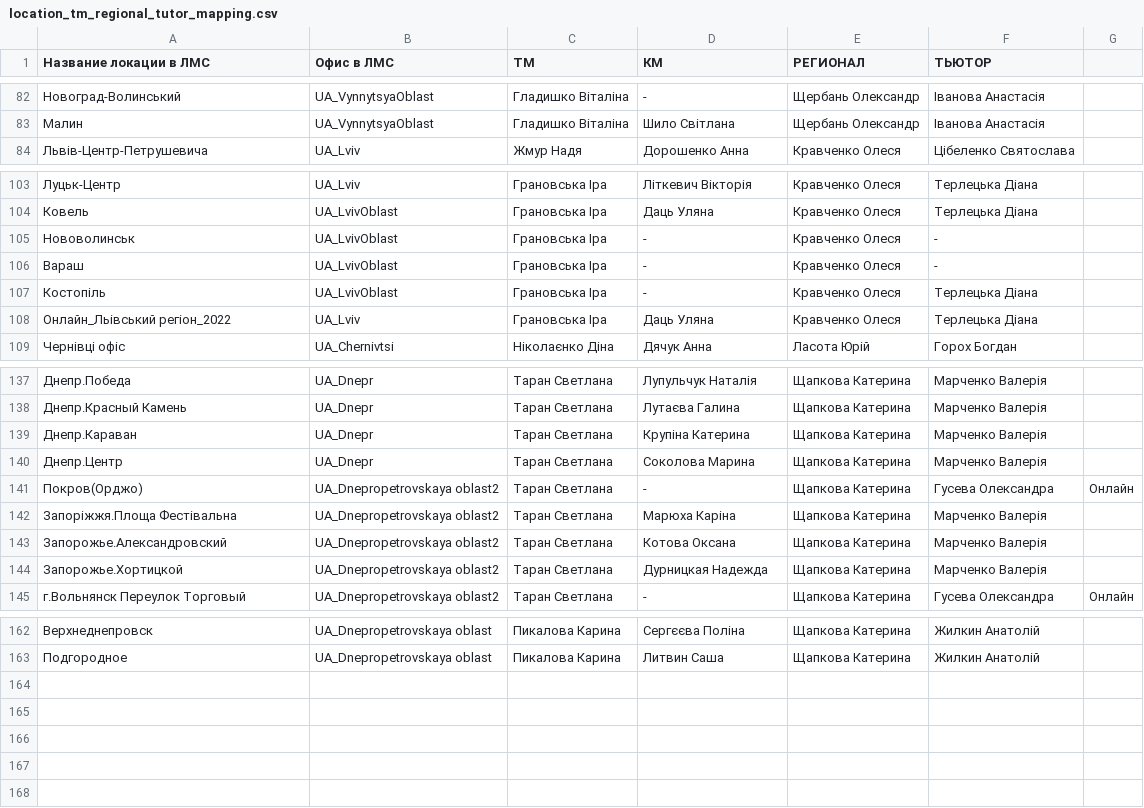
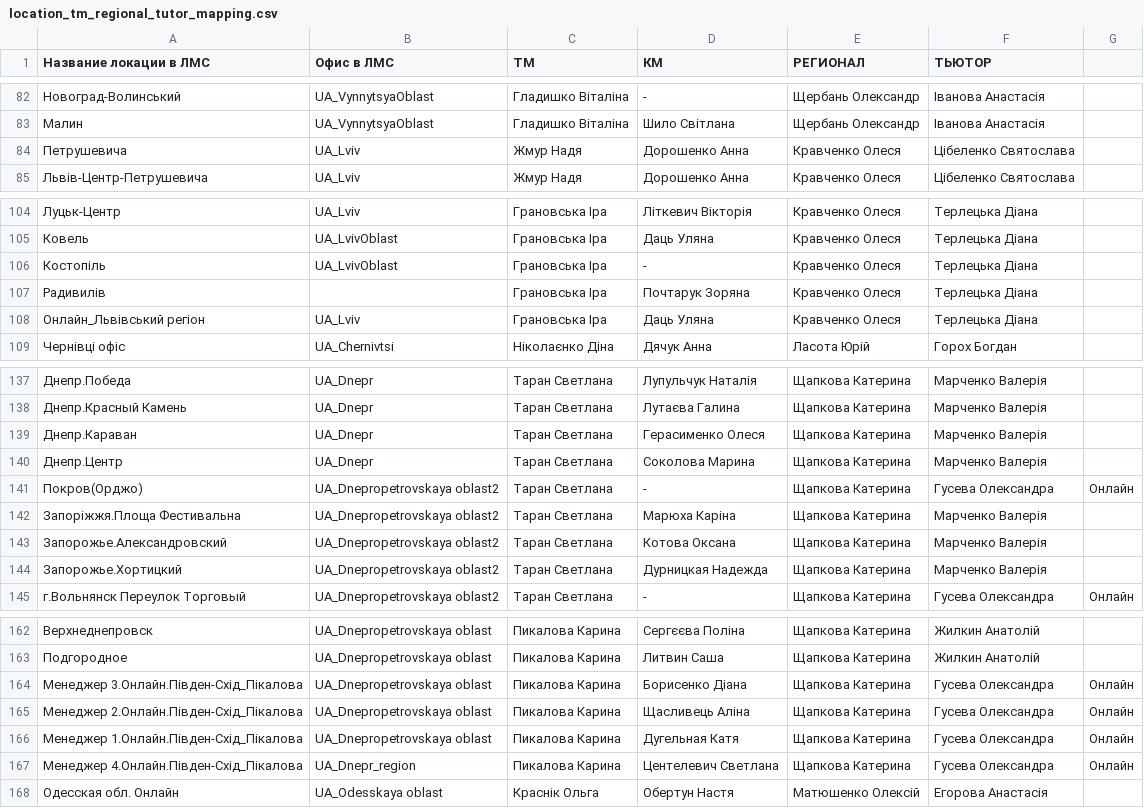
Before and after one commit to YukihiroSM/Logika-Statics, a CSV file: location_tm_regional_tutor_mapping.csv, drawn as a sheet; only a part is shown, gaps mark what is left out; the diff covers the shown part only.

```diff
--- a/location_tm_regional_tutor_mapping.csv
+++ b/location_tm_regional_tutor_mapping.csv
@@ -83,2 +83,3 @@
 Малин,UA_VynnytsyaOblast,Гладишко Віталіна,Шило Світлана,Щербань Олександр,Іванова Анастасія,
+Петрушевича,UA_Lviv,Жмур Надя,Дорошенко Анна,Кравченко Олеся,Цібеленко Святослава,
 Львів-Центр-Петрушевича,UA_Lviv,Жмур Надя,Дорошенко Анна,Кравченко Олеся,Цібеленко Святослава,
@@ -104,6 +105,5 @@
 Ковель,UA_LvivOblast,Грановська Іра,Даць Уляна,Кравченко Олеся,Терлецька Діана,
-Нововолинськ,UA_LvivOblast,Грановська Іра,-,Кравченко Олеся,-,
-Вараш,UA_LvivOblast,Грановська Іра,-,Кравченко Олеся,-,
 Костопіль,UA_LvivOblast,Грановська Іра,-,Кравченко Олеся,Терлецька Діана,
-Онлайн_Льівський регіон_2022,UA_Lviv,Грановська Іра,Даць Уляна,Кравченко Олеся,Терлецька Діана,
+Радивилів,,Грановська Іра,Почтарук Зоряна,Кравченко Олеся,Терлецька Діана,
+Онлайн_Львівський регіон,UA_Lviv,Грановська Іра,Даць Уляна,Кравченко Олеся,Терлецька Діана,
 Чернівці офіс,UA_Chernivtsi,Ніколаєнко Діна,Дячук Анна,Ласота Юрій,Горох Богдан,
@@ -138,8 +138,8 @@
 Днепр.Красный Камень,UA_Dnepr,Таран Светлана,Лутаєва Галина,Щапкова Катерина,Марченко Валерія,
-Днепр.Караван,UA_Dnepr,Таран Светлана,Крупіна Катерина,Щапкова Катерина,Марченко Валерія,
+Днепр.Караван,UA_Dnepr,Таран Светлана,Герасименко Олеся,Щапкова Катерина,Марченко Валерія,
 Днепр.Центр,UA_Dnepr,Таран Светлана,Соколова Марина,Щапкова Катерина,Марченко Валерія,
 Покров(Орджо),UA_Dnepropetrovskaya oblast2,Таран Светлана,-,Щапкова Катерина,Гусева Олександра,Онлайн
-Запоріжжя.Площа Фестівальна,UA_Dnepropetrovskaya oblast2,Таран Светлана,Марюха Каріна,Щапкова Катерина,Марченко Валерія,
+Запоріжжя.Площа Фестивальна,UA_Dnepropetrovskaya oblast2,Таран Светлана,Марюха Каріна,Щапкова Катерина,Марченко Валерія,
 Запорожье.Александровский,UA_Dnepropetrovskaya oblast2,Таран Светлана,Котова Оксана,Щапкова Катерина,Марченко Валерія,
-Запорожье.Хортицкой,UA_Dnepropetrovskaya oblast2,Таран Светлана,Дурницкая Надежда,Щапкова Катерина,Марченко Валерія,
+Запорожье.Хортицкий,UA_Dnepropetrovskaya oblast2,Таран Светлана,Дурницкая Надежда,Щапкова Катерина,Марченко Валерія,
 г.Вольнянск Переулок Торговый,UA_Dnepropetrovskaya oblast2,Таран Светлана,-,Щапкова Катерина,Гусева Олександра,Онлайн
@@ -163 +163,6 @@
 Подгородное,UA_Dnepropetrovskaya oblast,Пикалова Карина,Литвин Саша,Щапкова Катерина,Жилкин Анатолій,
+Менеджер 3.Онлайн.Півден-Схід_Пікалова,UA_Dnepropetrovskaya oblast,Пикалова Карина,Борисенко Діана,Щапкова Катерина,Гусева Олександра,Онлайн
+Менеджер 2.Онлайн.Півден-Схід_Пікалова,UA_Dnepropetrovskaya oblast,Пикалова Карина,Щасливець Аліна,Щапкова Катерина,Гусева Олександра,Онлайн
+Менеджер 1.Онлайн.Півден-Схід_Пікалова,UA_Dnepropetrovskaya oblast,Пикалова Карина,Дугельная Катя,Щапкова Катерина,Гусева Олександра,Онлайн
+Менеджер 4.Онлайн.Півден-Схід_Пікалова,UA_Dnepr_region,Пикалова Карина,Центелевич Светлана ,Щапкова Катерина,Гусева Олександра,Онлайн
+Одесская обл. Онлайн,UA_Odesskaya oblast,Краснік Ольга,Обертун Настя,Матюшенко Олексій,Егорова Анастасія,
```
Also changed, not shown: 2 edited cells elsewhere in this file, 21 other files.
